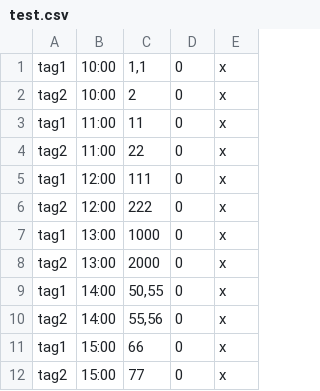
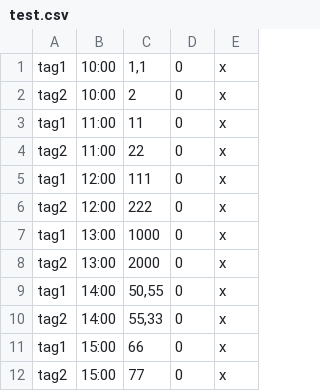
Before and after one commit to KonradWitt/CSV_Analyzer, a CSV file: CSV_Analyzer/bin/Debug/net5.0-windows/test.csv, drawn as a sheet.

```diff
--- a/CSV_Analyzer/bin/Debug/net5.0-windows/test.csv
+++ b/CSV_Analyzer/bin/Debug/net5.0-windows/test.csv
@@ -9,3 +9,3 @@ tag2;13:00;2000;0;x
 tag1;14:00;50,55;0;x
-tag2;14:00;55,56;0;x
+tag2;14:00;55,33;0;x
 tag1;15:00;66;0;x
```
Also changed, not shown: 48 other files.
